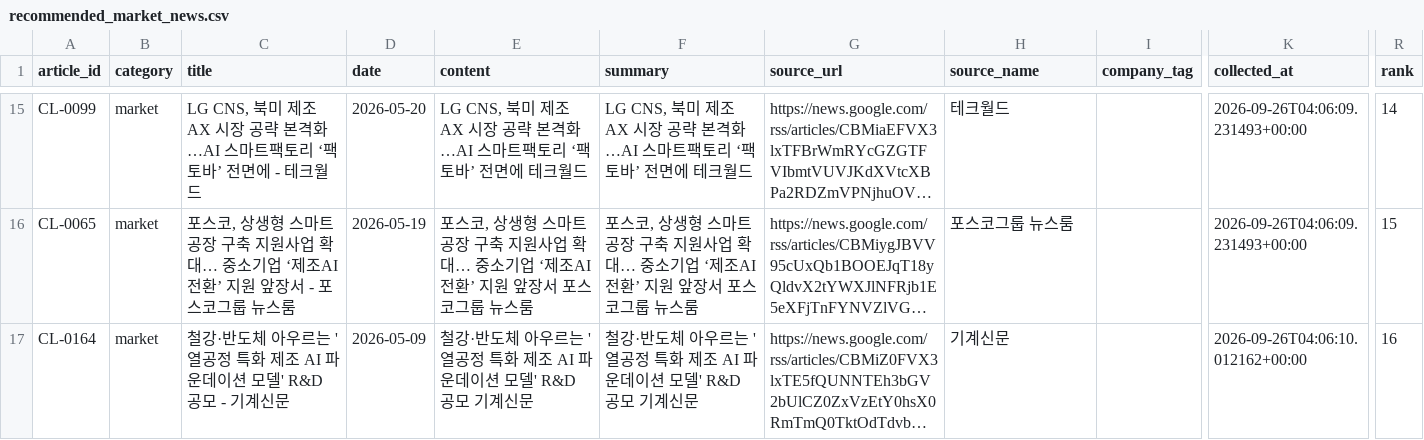
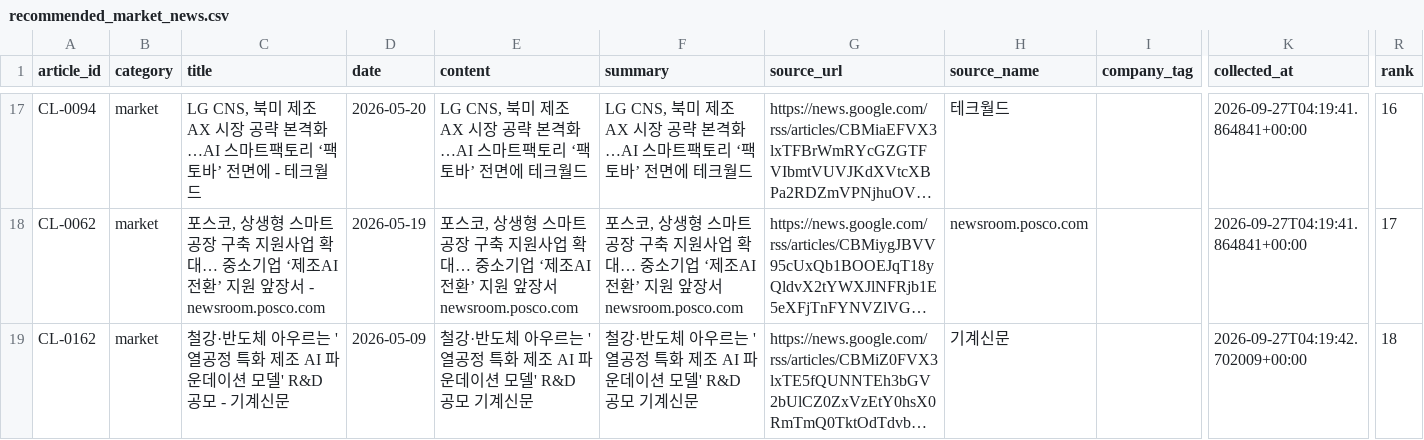
Before and after one commit to 222sso/project1-market-agent, a CSV file: data/processed/recommended_market_news.csv, drawn as a sheet; only a part is shown, gaps mark what is left out; long unchanged cells end in …; addresses are those after the commit; the diff covers the shown part only; the diff names each change by its address in the sheet, - before the commit and + after, or states it on an @@ line.

```diff
--- a/data/processed/recommended_market_news.csv
+++ b/data/processed/recommended_market_news.csv
-A17 (article_id): CL-0099
+A17 (article_id): CL-0094
-K17:K18 (collected_at): 2026-09-26T04:06:09.231493+00:00
+K17:K18 (collected_at): 2026-09-27T04:19:41.864841+00:00
-R17 (rank): 14
+R17 (rank): 16
-A18 (article_id): CL-0065
+A18 (article_id): CL-0062
-C18 (title): …장서 - 포스코그룹 뉴스룸
+C18 (title): …장서 - newsroom.posco.com
-E18 (content): …앞장서 포스코그룹 뉴스룸
+E18 (content): …앞장서 newsroom.posco.com
-F18 (summary): …앞장서 포스코그룹 뉴스룸
+F18 (summary): …앞장서 newsroom.posco.com
-H18 (source_name): 포스코그룹 뉴스룸
+H18 (source_name): newsroom.posco.com
-R18 (rank): 15
+R18 (rank): 17
-A19 (article_id): CL-0164
+A19 (article_id): CL-0162
-K19 (collected_at): 2026-09-26T04:06:10.012162+00:00
+K19 (collected_at): 2026-09-27T04:19:42.702009+00:00
-R19 (rank): 16
+R19 (rank): 18
```
Also changed, not shown: 3 added rows, 3 removed rows and 69 edited cells elsewhere in this file, data/processed/cleaned_market_news.csv, data/raw/crawled_market_news.csv, 2 other files.
